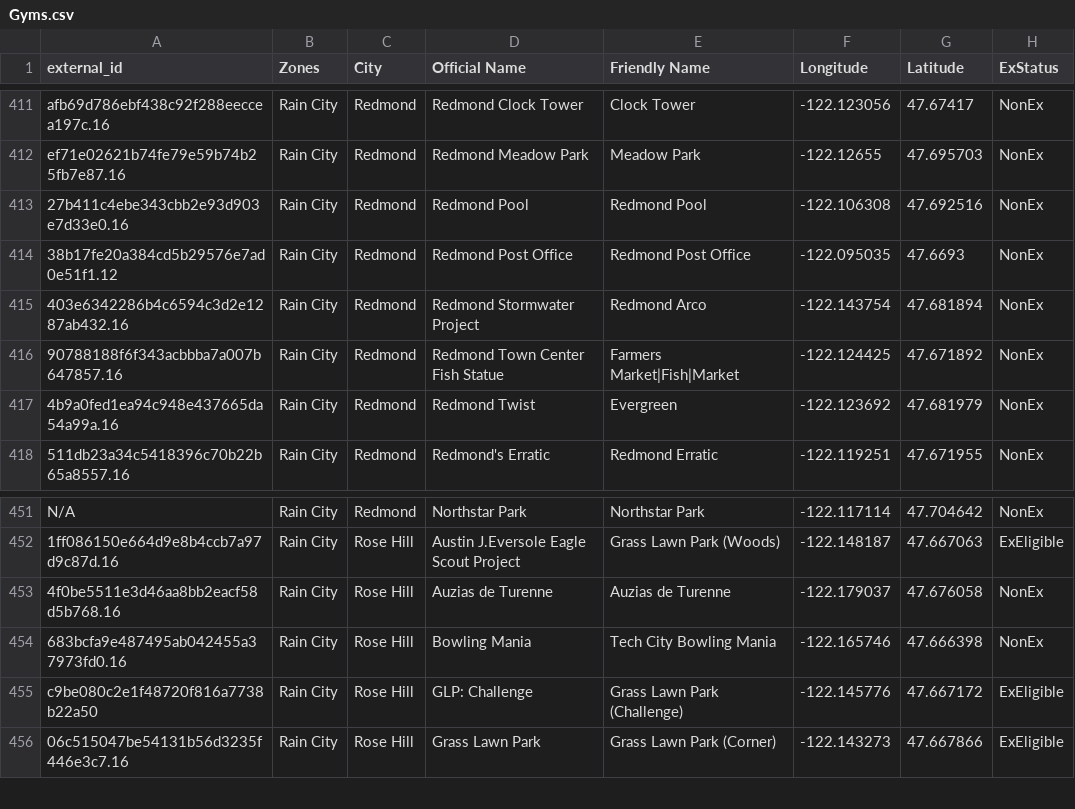
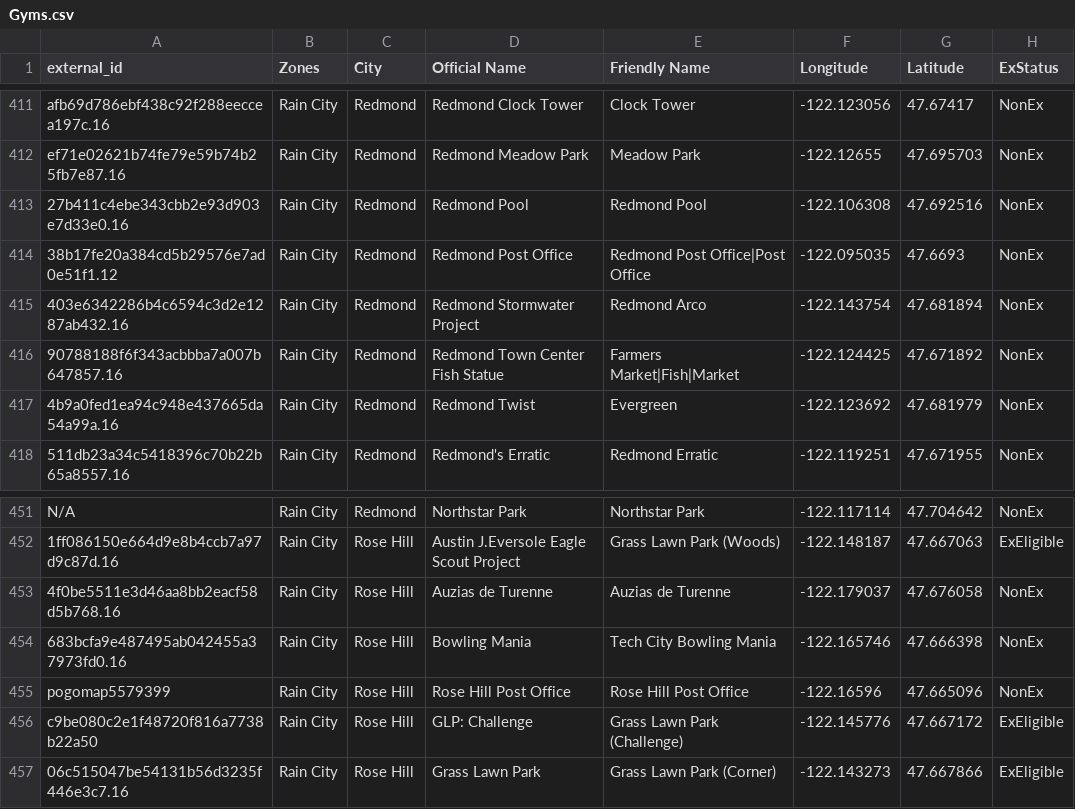
Before and after one commit to cguerrerCS/rotombot, a CSV file: data/Gyms.csv, drawn as a sheet; only a part is shown, gaps mark what is left out.

Commit message:
Add new gym for Rose Hill Post Office (#55)

```diff
--- a/data/Gyms.csv
+++ b/data/Gyms.csv
@@ -413,3 +413,3 @@ ef71e02621b74fe79e59b74b25fb7e87.16,Rain City,Redmond,Redmond Meadow Park,Meadow
 27b411c4ebe343cbb2e93d903e7d33e0.16,Rain City,Redmond,Redmond Pool,Redmond Pool,-122.106308,47.692516,NonEx
-38b17fe20a384cd5b29576e7ad0e51f1.12,Rain City,Redmond,Redmond Post Office,Redmond Post Office,-122.095035,47.6693,NonEx
+38b17fe20a384cd5b29576e7ad0e51f1.12,Rain City,Redmond,Redmond Post Office,Redmond Post Office|Post Office,-122.095035,47.6693,NonEx
 403e6342286b4c6594c3d2e1287ab432.16,Rain City,Redmond,Redmond Stormwater Project,Redmond Arco,-122.143754,47.681894,NonEx
@@ -454,2 +454,3 @@ N/A,Rain City,Redmond,Northstar Park,Northstar Park,-122.117114,47.704642,NonEx
 683bcfa9e487495ab042455a37973fd0.16,Rain City,Rose Hill,Bowling Mania,Tech City Bowling Mania,-122.165746,47.666398,NonEx
+pogomap5579399,Rain City,Rose Hill,Rose Hill Post Office,Rose Hill Post Office,-122.16596,47.665096,NonEx
 c9be080c2e1f48720f816a7738b22a50,Rain City,Rose Hill,GLP: Challenge,Grass Lawn Park (Challenge),-122.145776,47.667172,ExEligible
```
